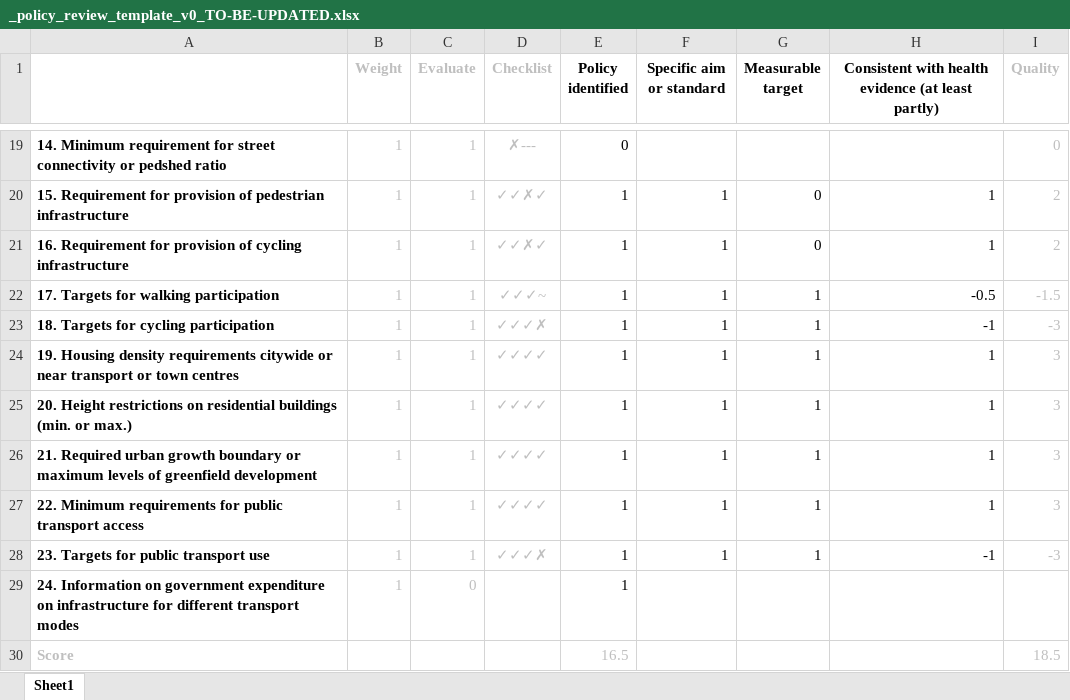
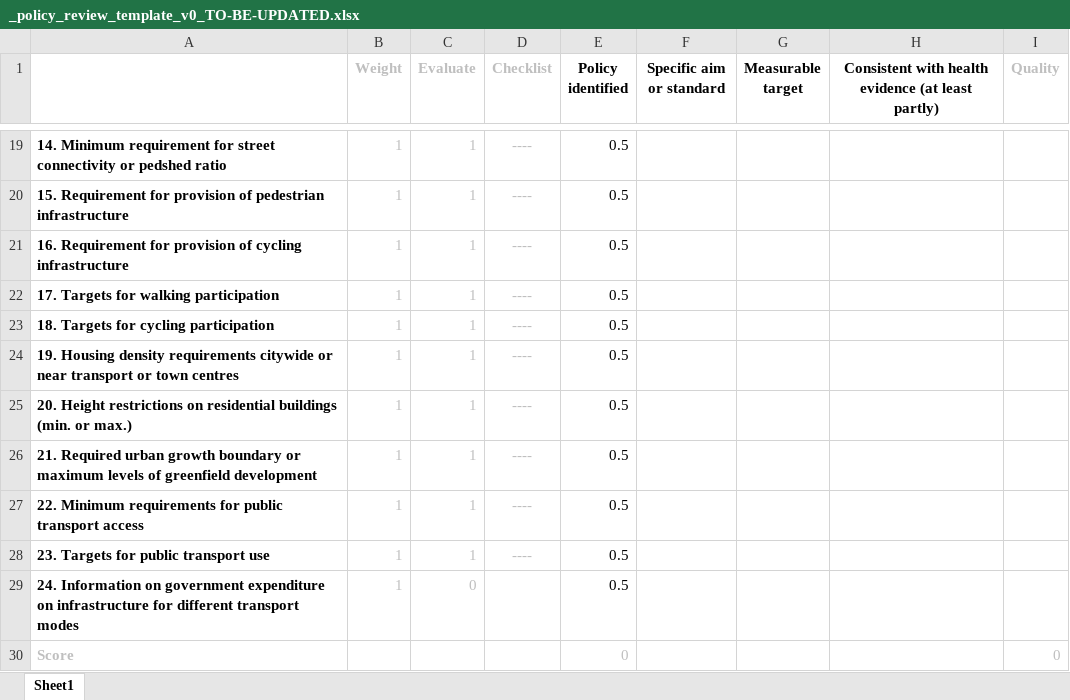
Before and after one commit to healthysustainablecities/global-indicators, an Excel workbook: process/data/policy_review/_policy_review_template_v0_TO-BE-UPDATED.xlsx, sheet Sheet1, drawn as a sheet; only a part is shown, gaps mark what is left out; values as stored, in another font and other column widths than the file's, no borders; the diff covers the shown part only; the diff names each change by its address in the sheet, - before the commit and + after, or states it on an @@ line.

Commit message:
removed example results from policy review to make more clear this is just for demonstration purposes

```diff
--- a/process/data/policy_review/_policy_review_template_v0_TO-BE-UPDATED.xlsx (sheet Sheet1)
+++ b/process/data/policy_review/_policy_review_template_v0_TO-BE-UPDATED.xlsx (sheet Sheet1)
-D19 (Checklist): ✗---
+D19 (Checklist): ----
-E19 (Policy identified): 0
+E19 (Policy identified): 0.5
-I19 (Quality): 0
+I19 (Quality): (empty)
-D20:D21 (Checklist): ✓✓✗✓
+D20:D21 (Checklist): ----
-E20:E29 (Policy identified): 1
+E20:E29 (Policy identified): 0.5
-F20:F28 (Specific aim or standard): 1
+F20:F28 (Specific aim or standard): (empty)
-G20:G21 (Measurable target): 0
+G20:G21 (Measurable target): (empty)
-H20:H21: 1
+H20:H21: (empty)
-I20:I21 (Quality): 2
+I20:I21 (Quality): (empty)
-D22 (Checklist): ✓✓✓~
+D22 (Checklist): ----
-G22:G28 (Measurable target): 1
+G22:G28 (Measurable target): (empty)
-H22: -0.5
+H22: (empty)
-I22 (Quality): -1.5
+I22 (Quality): (empty)
-D23 (Checklist): ✓✓✓✗
+D23 (Checklist): ----
-H23: -1
+H23: (empty)
-I23 (Quality): -3
+I23 (Quality): (empty)
-D24:D27 (Checklist): ✓✓✓✓
+D24:D27 (Checklist): ----
-H24:H27: 1
+H24:H27: (empty)
-I24:I27 (Quality): 3
+I24:I27 (Quality): (empty)
-D28 (Checklist): ✓✓✓✗
+D28 (Checklist): ----
-H28: -1
+H28: (empty)
-I28 (Quality): -3
+I28 (Quality): (empty)
-E30 (Policy identified): 16.5
+E30 (Policy identified): 0
-I30 (Quality): 18.5
+I30 (Quality): 0
```
Also changed, not shown: 49 edited cells elsewhere in this sheet, 1 other file.
